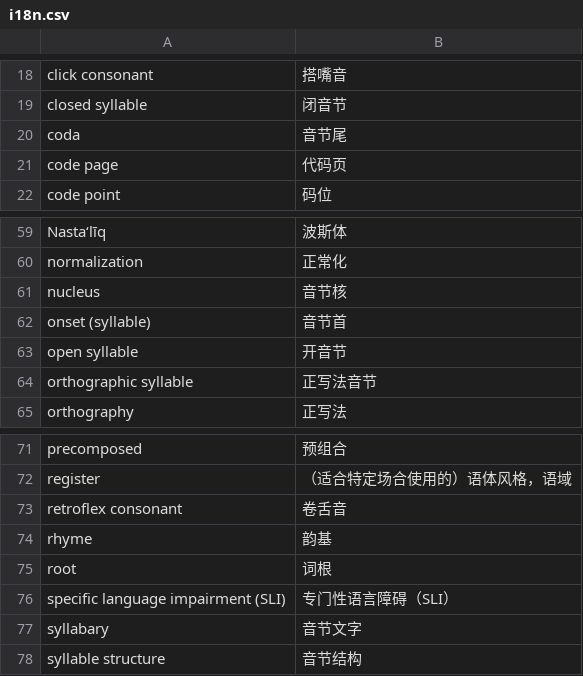
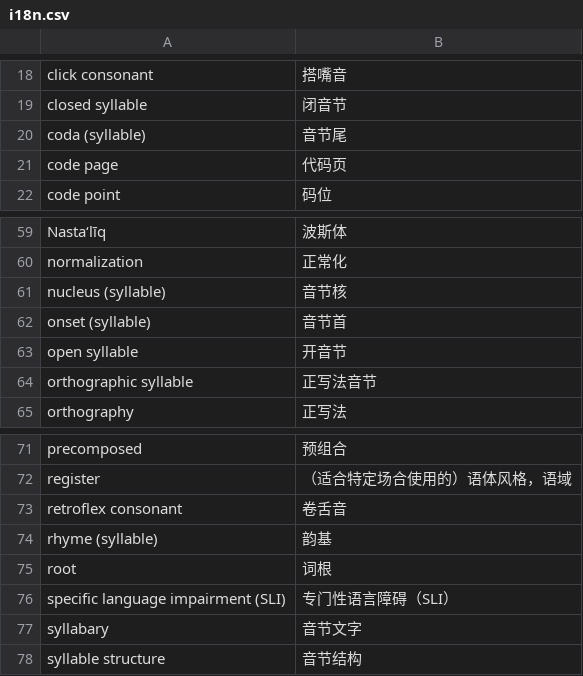
Before and after one commit to xfq/glossary, a CSV file: i18n/i18n.csv, drawn as a sheet; only a part is shown, gaps mark what is left out.

```diff
--- a/i18n/i18n.csv
+++ b/i18n/i18n.csv
@@ -19,3 +19,3 @@ click consonant,搭嘴音
 closed syllable,闭音节
-coda,音节尾
+coda (syllable),音节尾
 code page,代码页
@@ -60,3 +60,3 @@ Nasta‘līq,波斯体
 normalization,正常化
-nucleus,音节核
+nucleus (syllable),音节核
 onset (syllable),音节首
@@ -73,3 +73,3 @@ register,（适合特定场合使用的）语体风格，语域
 retroflex consonant,卷舌音
-rhyme,韵基
+rhyme (syllable),韵基
 root,词根
```
Also changed, not shown: 1 other file.
